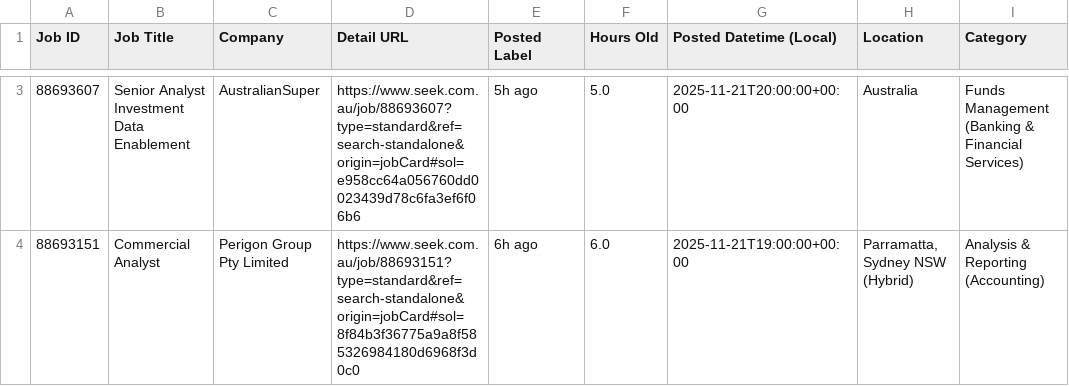
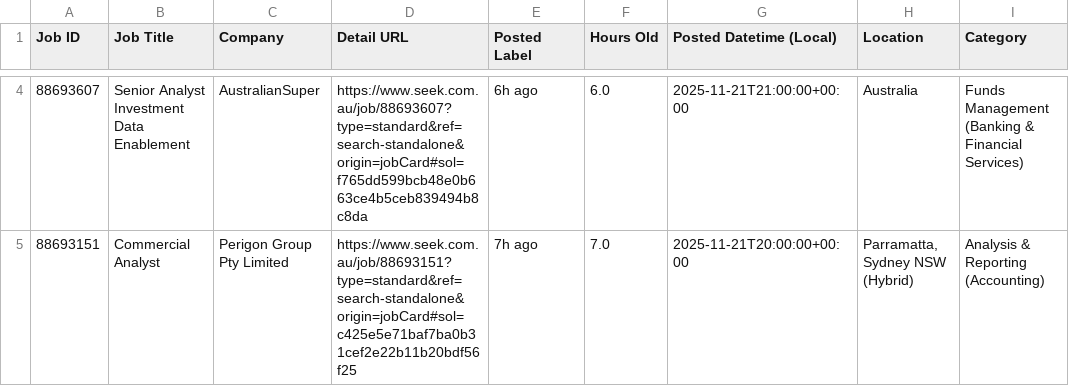
Before and after one commit to TIMXSHI/JobScrapper_SEEK_BA.BI, a CSV file: seek_SIA_24h.csv, drawn as a sheet; only a part is shown, gaps mark what is left out; addresses are those after the commit; the diff covers the shown part only; the diff names each change by its address in the sheet, - before the commit and + after, or states it on an @@ line.

```diff
--- a/seek_SIA_24h.csv
+++ b/seek_SIA_24h.csv
-D4 (Detail URL): https://www.seek.com.au/job/88693607?type=standard&ref=search-standalone&origin=jobCard#sol=e958cc64a056760dd0023439d78c6fa3ef6f06b6
+D4 (Detail URL): https://www.seek.com.au/job/88693607?type=standard&ref=search-standalone&origin=jobCard#sol=f765dd599bcb48e0b663ce4b5ceb839494b8c8da
-E4 (Posted Label): 5h ago
+E4 (Posted Label): 6h ago
-F4 (Hours Old): 5.0
+F4 (Hours Old): 6.0
-G4 (Posted Datetime (Local)): 2025-11-21T20:00:00+00:00
+G4 (Posted Datetime (Local)): 2025-11-21T21:00:00+00:00
-D5 (Detail URL): https://www.seek.com.au/job/88693151?type=standard&ref=search-standalone&origin=jobCard#sol=8f84b3f36775a9a8f585326984180d6968f3d0c0
+D5 (Detail URL): https://www.seek.com.au/job/88693151?type=standard&ref=search-standalone&origin=jobCard#sol=c425e5e71baf7ba0b31cef2e22b11b20bdf56f25
-E5 (Posted Label): 6h ago
+E5 (Posted Label): 7h ago
-F5 (Hours Old): 6.0
+F5 (Hours Old): 7.0
-G5 (Posted Datetime (Local)): 2025-11-21T19:00:00+00:00
+G5 (Posted Datetime (Local)): 2025-11-21T20:00:00+00:00
```
Also changed, not shown: 1 added row and 4 edited cells elsewhere in this file.
